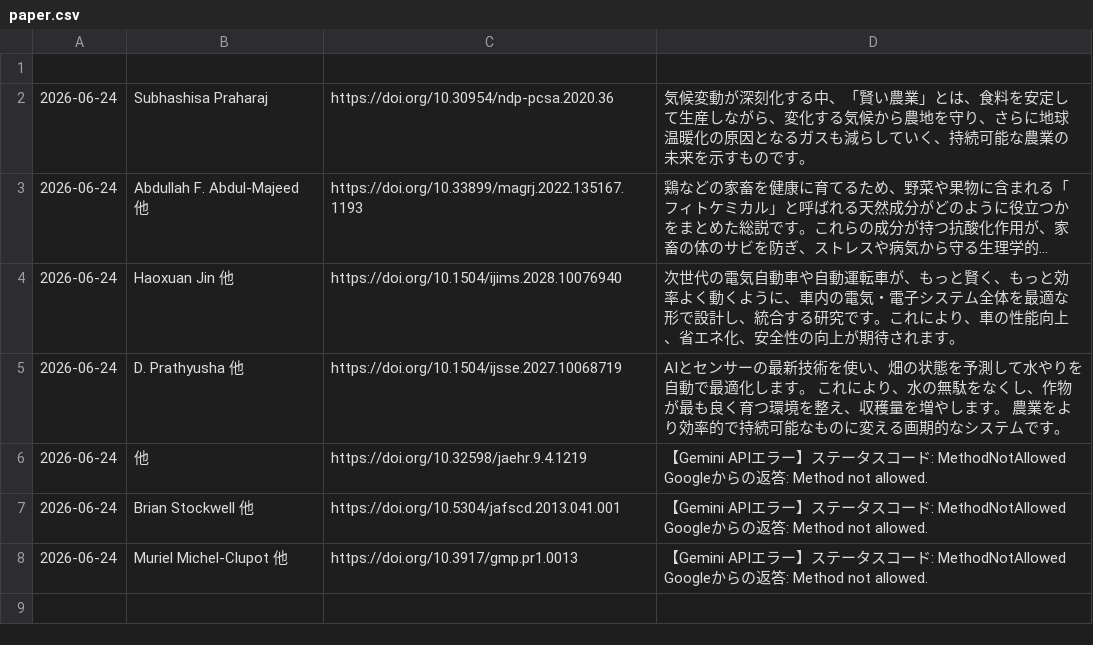
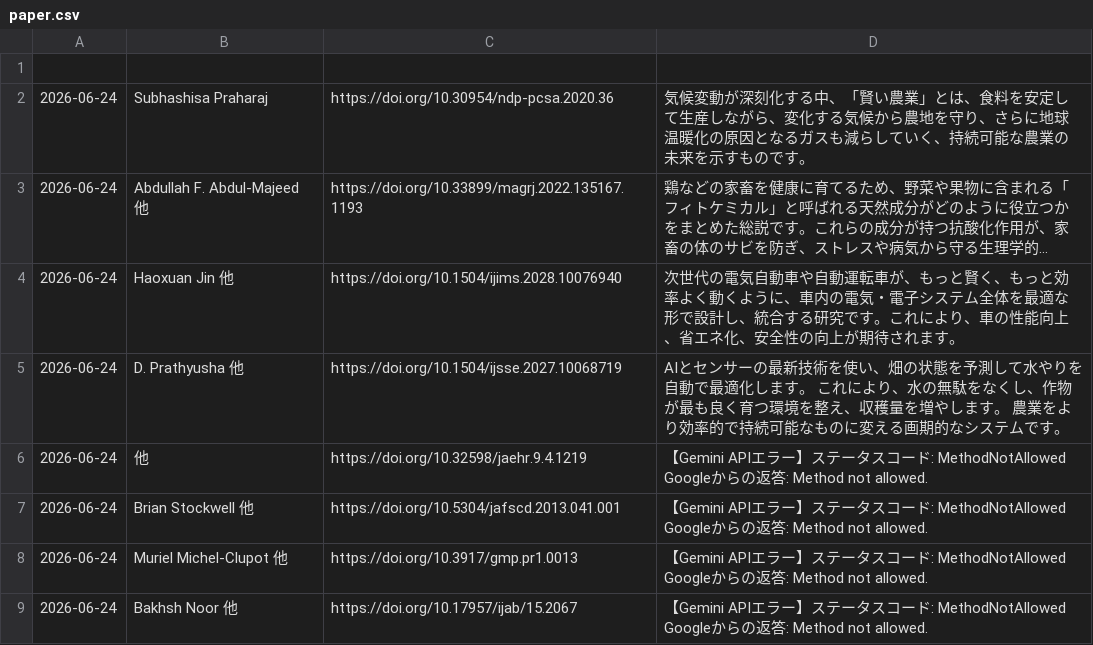
Before and after one commit to shiitake-garden/shiitake-garden.github.io, a CSV file: contents/thesis/paper.csv, drawn as a sheet; long unchanged cells end in …; the diff names each change by its address in the sheet, - before the commit and + after, or states it on an @@ line.

Commit message:
論文データの自動追加

```diff
--- a/contents/thesis/paper.csv
+++ b/contents/thesis/paper.csv
+row 9: 2026-06-24 | Bakhsh Noor 他 | https://doi.org/10.17957/ijab/15.2067 | 【Gemini APIエラー】ステータスコード: MethodNotAllowed Googleからの返答: Method not allowed.
```
